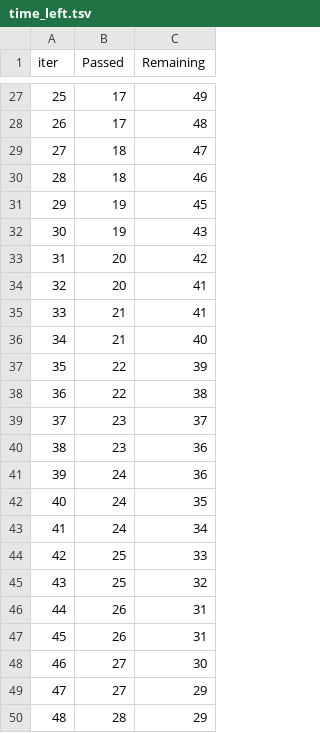
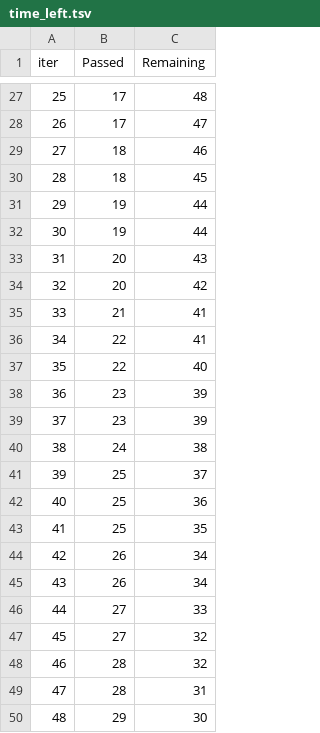
Before and after one commit to ashishprajapati2006/student-performance-streamlit, a TSV file: catboost_info/time_left.tsv, drawn as a sheet; only a part is shown, gaps mark what is left out; the diff covers the shown part only.

```diff
--- a/catboost_info/time_left.tsv
+++ b/catboost_info/time_left.tsv
@@ -27,24 +27,24 @@ iter	Passed	Remaining
-25	17	49
-26	17	48
-27	18	47
-28	18	46
-29	19	45
-30	19	43
-31	20	42
-32	20	41
+25	17	48
+26	17	47
+27	18	46
+28	18	45
+29	19	44
+30	19	44
+31	20	43
+32	20	42
 33	21	41
-34	21	40
-35	22	39
-36	22	38
-37	23	37
-38	23	36
-39	24	36
-40	24	35
-41	24	34
-42	25	33
-43	25	32
-44	26	31
-45	26	31
-46	27	30
-47	27	29
-48	28	29
+34	22	41
+35	22	40
+36	23	39
+37	23	39
+38	24	38
+39	25	37
+40	25	36
+41	25	35
+42	26	34
+43	26	34
+44	27	33
+45	27	32
+46	28	32
+47	28	31
+48	29	30
```
Also changed, not shown: 128 edited cells elsewhere in this file, 7 other files.
